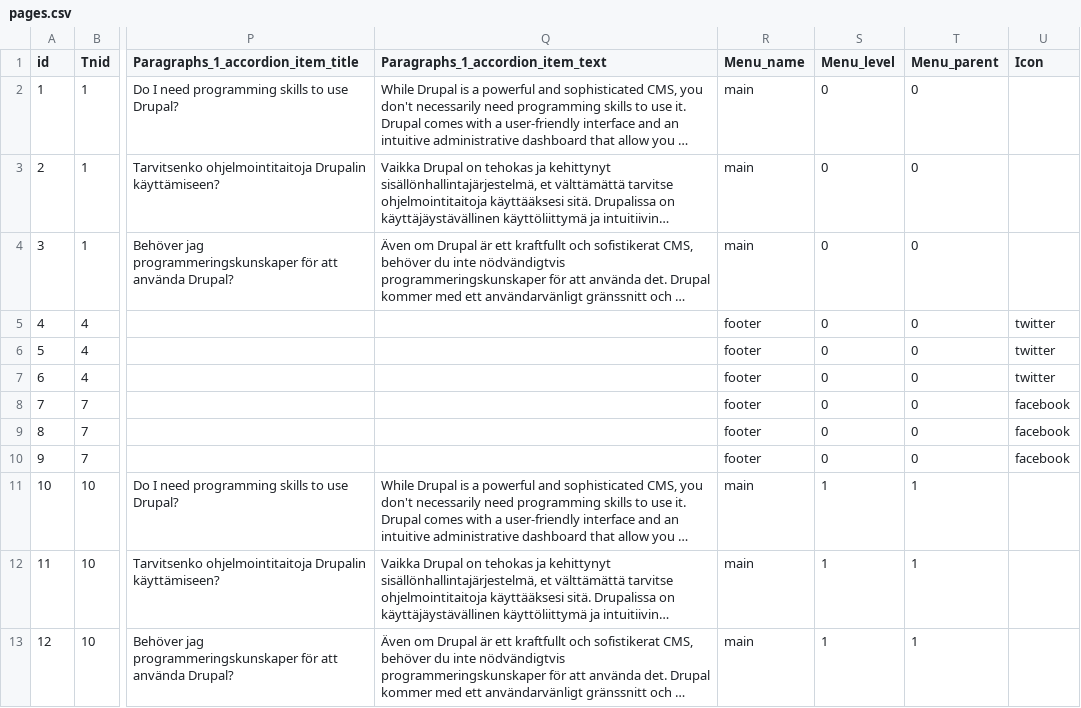
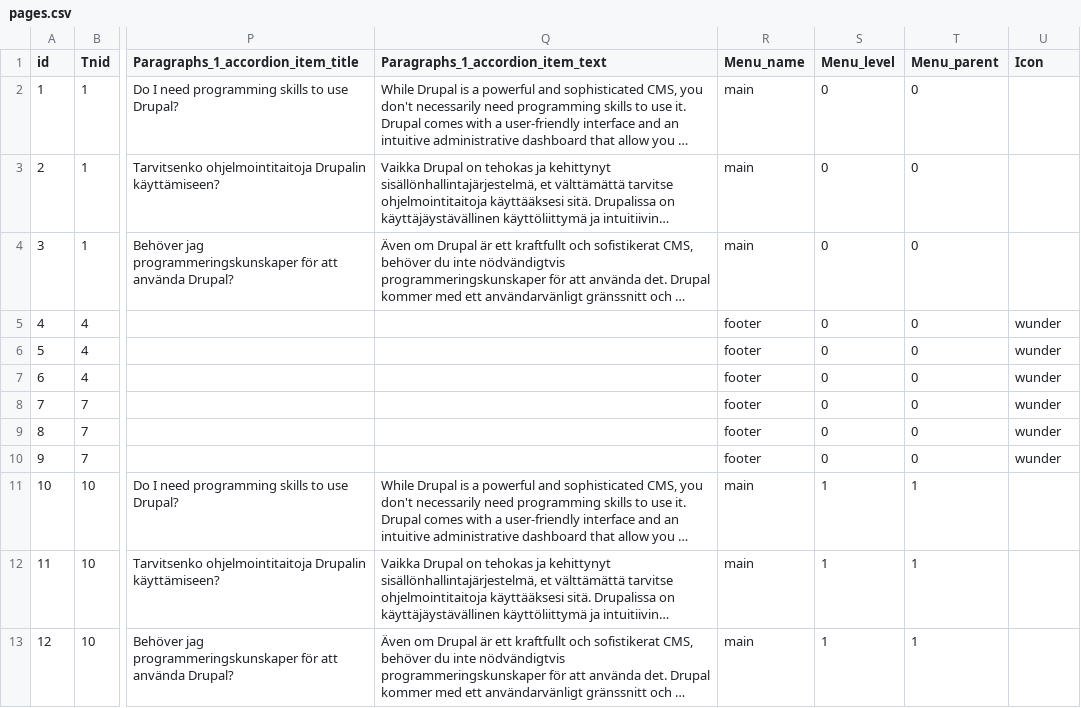
Before and after one commit to wunderio/next-drupal-starterkit, a CSV file: drupal/web/modules/custom/wunder_democontent/sources/pages.csv, drawn as a sheet; only a part is shown, gaps mark what is left out; long unchanged cells end in …; the diff names each change by its address in the sheet, - before the commit and + after, or states it on an @@ line.

Commit message:
NEX-69: Add a wunder option for the menu icon

```diff
--- a/drupal/web/modules/custom/wunder_democontent/sources/pages.csv
+++ b/drupal/web/modules/custom/wunder_democontent/sources/pages.csv
-U5:U7 (Icon): twitter
+U5:U7 (Icon): wunder
-U8:U10 (Icon): facebook
+U8:U10 (Icon): wunder
```
Also changed, not shown: 1 other file.
